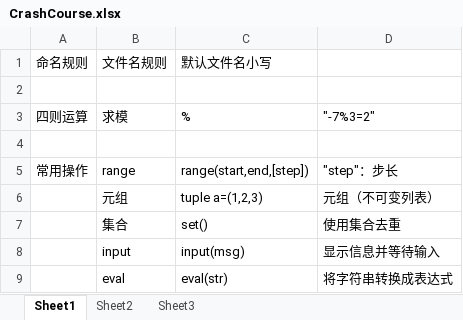
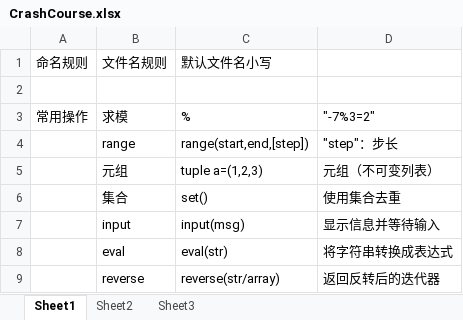
Before and after one commit to mikidis16/CrashCourse, an Excel workbook: CrashCourse.xlsx, sheet Sheet1, drawn as a sheet; only a part is shown; the shorter side is filled out with more unchanged rows; values as stored, in another font and other column widths than the file's, no borders; removed rows and columns are numbered as before the commit, all else as after; the diff names each change by its address in the sheet, - before the commit and + after, or states it on an @@ line.

Commit message:
half 8

```diff
--- a/CrashCourse.xlsx (sheet Sheet1)
+++ b/CrashCourse.xlsx (sheet Sheet1)
-A3: 四则运算
+A3: 常用操作
-row 4: (empty)
-A4: 常用操作
+A4: (empty)
```
